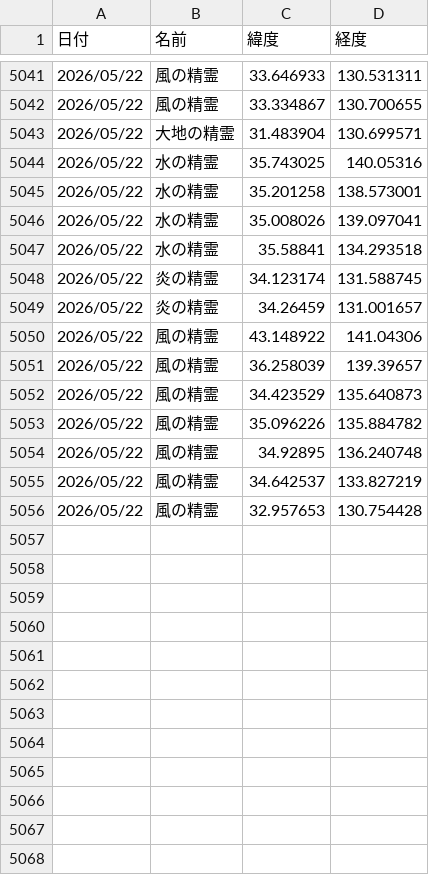
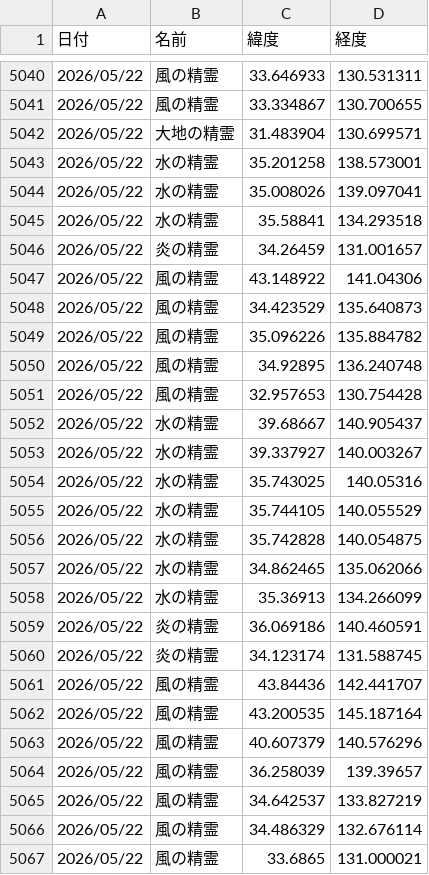
Before and after one commit to griever-0120/maboroshi, a CSV file: spirits.csv, drawn as a sheet; only a part is shown, gaps mark what is left out; addresses are those after the commit; the diff names each change by its address in the sheet, - before the commit and + after, or states it on an @@ line.

```diff
--- a/spirits.csv
+++ b/spirits.csv
+row 5051: 2026/05/22 | 風の精霊 | 32.957653 | 130.754428
+row 5052: 2026/05/22 | 水の精霊 | 39.68667 | 140.905437
+row 5053: 2026/05/22 | 水の精霊 | 39.337927 | 140.003267
@@ row 5044 moved to row 5054: 2026/05/22 @@
@@ row 5011 moved to row 5055: 2026/05/22 @@
+row 5056: 2026/05/22 | 水の精霊 | 35.742828 | 140.054875
+row 5057: 2026/05/22 | 水の精霊 | 34.862465 | 135.062066
+row 5058: 2026/05/22 | 水の精霊 | 35.36913 | 134.266099
+row 5059: 2026/05/22 | 炎の精霊 | 36.069186 | 140.460591
@@ row 5048 moved to row 5060: 2026/05/22 @@
+row 5061: 2026/05/22 | 風の精霊 | 43.84436 | 142.441707
+row 5062: 2026/05/22 | 風の精霊 | 43.200535 | 145.187164
+row 5063: 2026/05/22 | 風の精霊 | 40.607379 | 140.576296
@@ row 5051 moved to row 5064: 2026/05/22 @@
-C5066 (緯度): 32.957653
+C5066 (緯度): 34.486329
-D5066 (経度): 130.754428
+D5066 (経度): 132.676114
+row 5067: 2026/05/22 | 風の精霊 | 33.6865 | 131.000021
```
